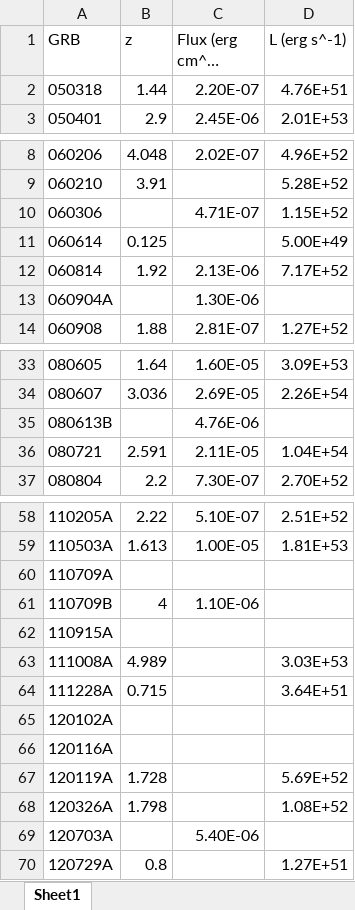
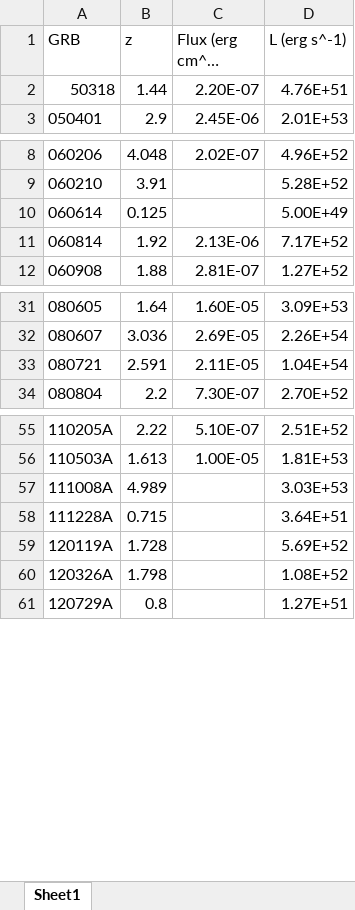
Before and after one commit to cdslaborg/lgrbEnergeticsRedshiftCorrelation, an Excel workbook: data/P16tableB1.xlsx, sheet Sheet1, drawn as a sheet; only a part is shown, gaps mark what is left out; long unchanged cells end in …; values as stored, in another font and other column widths than the file's, no borders; the diff covers the shown part only; the diff names each change by its address in the sheet, - before the commit and + after, or states it on an @@ line.

```diff
--- a/data/P16tableB1.xlsx (sheet Sheet1)
+++ b/data/P16tableB1.xlsx (sheet Sheet1)
-A2 (GRB): 050318
+A2 (GRB): 50318
-row 10: 060306 |  | 4.71E-07 | 1.15E+52
-row 13: 060904A |  | 1.30E-06
-row 35: 080613B |  | 4.76E-06
-row 60: 110709A
-row 61: 110709B | 4 | 1.10E-06
-row 62: 110915A
-row 65: 120102A
-row 66: 120116A
-row 69: 120703A |  | 5.40E-06
```
Also changed, not shown: 9 removed rows elsewhere in this sheet, 18 other files.
